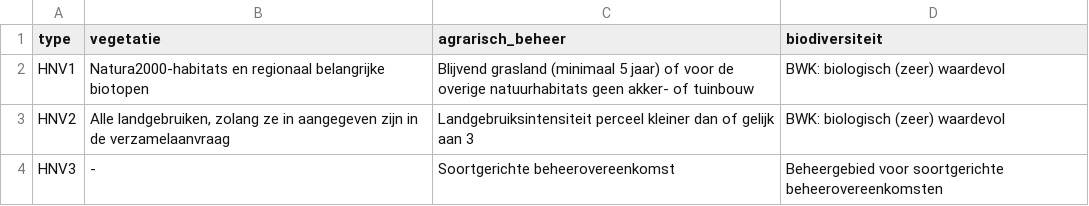
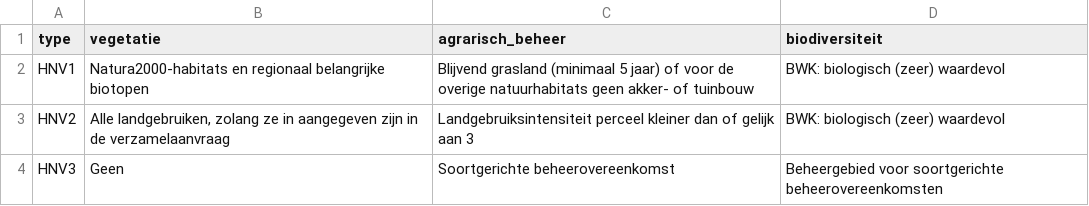
Before and after one commit to inbo/nara-2020, a TSV file: source/e5_hnvf/keuze_indicatoren.tsv, drawn as a sheet.

```diff
--- a/source/e5_hnvf/keuze_indicatoren.tsv
+++ b/source/e5_hnvf/keuze_indicatoren.tsv
@@ -3,2 +3,2 @@ HNV1	Natura2000-habitats en regionaal belangrijke biotopen	Blijvend grasland (mi
 HNV2	Alle landgebruiken, zolang ze in aangegeven zijn in de verzamelaanvraag	Landgebruiksintensiteit perceel kleiner dan of gelijk aan 3	BWK: biologisch (zeer) waardevol
-HNV3	-	Soortgerichte beheerovereenkomst	Beheergebied voor soortgerichte beheerovereenkomsten
+HNV3	Geen	Soortgerichte beheerovereenkomst	Beheergebied voor soortgerichte beheerovereenkomsten
```
Also changed, not shown: source/e5_hnvf/teeltgroep.tsv, 1 other file.
